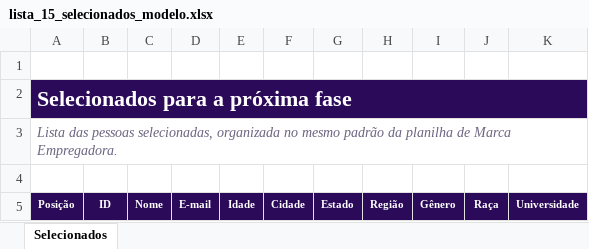
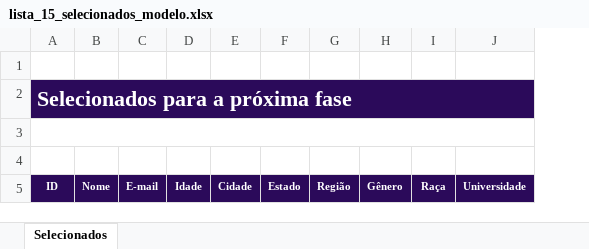
Before and after one commit to FabioRibeiro19792100/SistemaAvaliacao_IA, an Excel workbook: templates/lista_15_selecionados_modelo.xlsx, sheet Selecionados, drawn as a sheet; values as stored, in another font and other column widths than the file's, no borders; table styles not drawn; removed rows and columns are numbered as before the commit, all else as after; the diff names each change by its address in the sheet, - before the commit and + after, or states it on an @@ line.

Commit message:
fix: ordenar lista da proxima fase

```diff
--- a/templates/lista_15_selecionados_modelo.xlsx (sheet Selecionados)
+++ b/templates/lista_15_selecionados_modelo.xlsx (sheet Selecionados)
-column A, rows 2-5: Selecionados para a próxima fase | Lista das pessoas selecionadas, organizada no mesmo padrão da planilha de Marca Empregadora. |  | Posição
-A2: (empty)
+A2: Selecionados para a próxima fase
+A2:J2 merged
+A3:J3 merged
```
Also changed, not shown: 2 other files.
